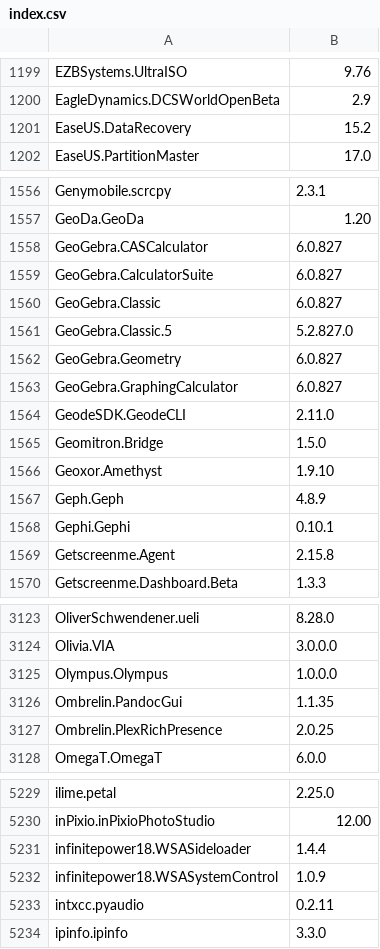
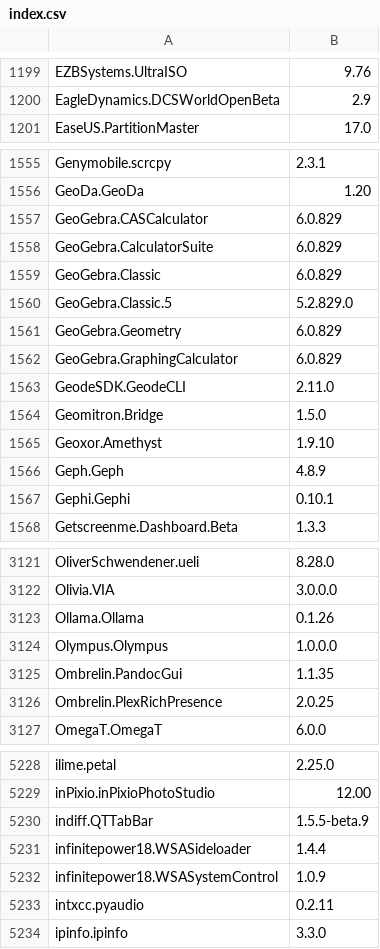
Before and after one commit to svrooij/winget-pkgs-index, a CSV file: index.csv, drawn as a sheet; only a part is shown, gaps mark what is left out; the diff covers the shown part only.

```diff
--- a/index.csv
+++ b/index.csv
@@ -1200,3 +1200,2 @@
 "EagleDynamics.DCSWorldOpenBeta","2.9"
-"EaseUS.DataRecovery","15.2"
 "EaseUS.PartitionMaster","17.0"
@@ -1557,8 +1556,8 @@
 "GeoDa.GeoDa","1.20"
-"GeoGebra.CASCalculator","6.0.827"
-"GeoGebra.CalculatorSuite","6.0.827"
-"GeoGebra.Classic","6.0.827"
-"GeoGebra.Classic.5","5.2.827.0"
-"GeoGebra.Geometry","6.0.827"
-"GeoGebra.GraphingCalculator","6.0.827"
+"GeoGebra.CASCalculator","6.0.829"
+"GeoGebra.CalculatorSuite","6.0.829"
+"GeoGebra.Classic","6.0.829"
+"GeoGebra.Classic.5","5.2.829.0"
+"GeoGebra.Geometry","6.0.829"
+"GeoGebra.GraphingCalculator","6.0.829"
 "GeodeSDK.GeodeCLI","2.11.0"
@@ -1568,3 +1567,2 @@
 "Gephi.Gephi","0.10.1"
-"Getscreenme.Agent","2.15.8"
 "Getscreenme.Dashboard.Beta","1.3.3"
@@ -3124,2 +3122,3 @@
 "Olivia.VIA","3.0.0.0"
+"Ollama.Ollama","0.1.26"
 "Olympus.Olympus","1.0.0.0"
@@ -5230,2 +5229,3 @@
 "inPixio.inPixioPhotoStudio","12.00"
+"indiff.QTTabBar","1.5.5-beta.9"
 "infinitepower18.WSASideloader","1.4.4"
```
Also changed, not shown: 37 edited cells elsewhere in this file, 1 other file.
